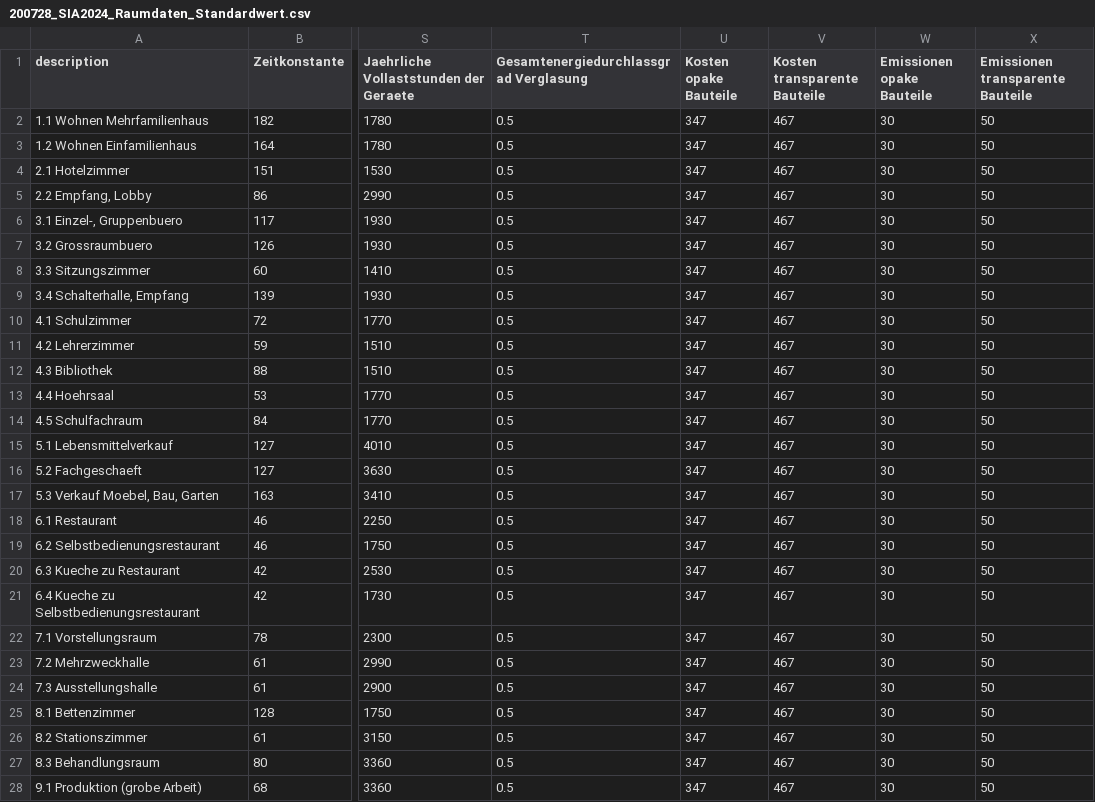
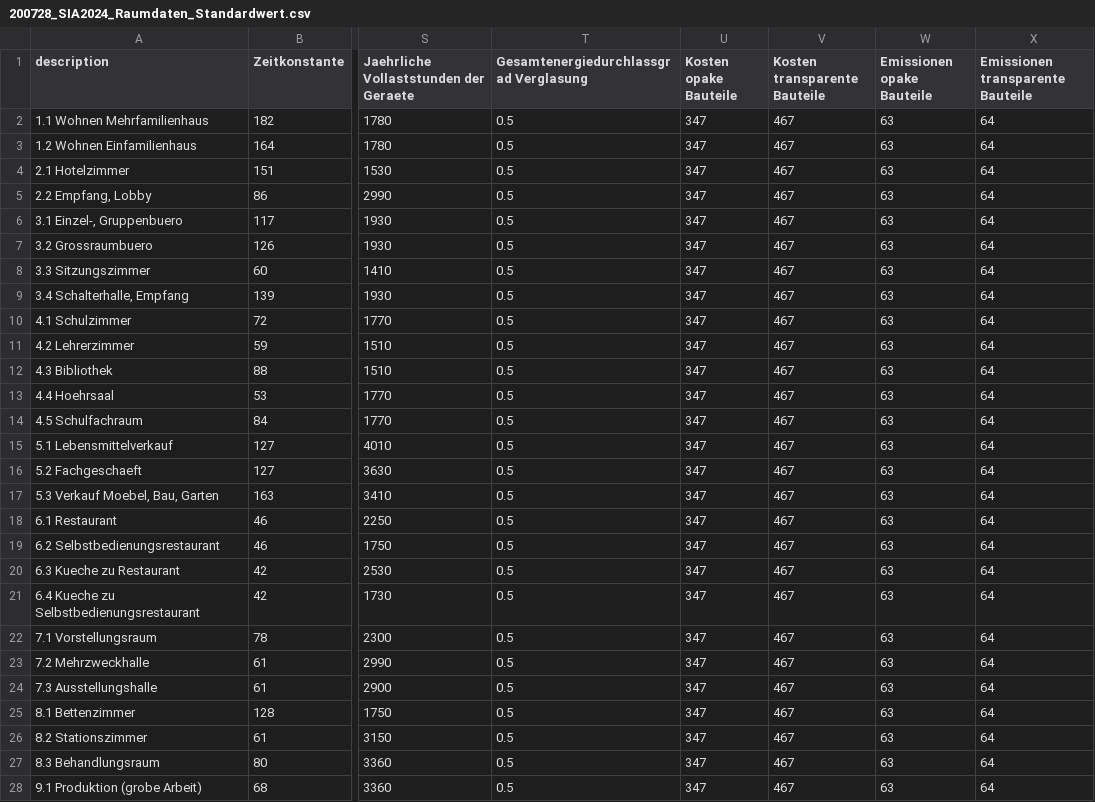
Before and after one commit to architecture-building-systems/hive, a CSV file: src/Hive.Core/sia380/200728_SIA2024_Raumdaten_Standardwert.csv, drawn as a sheet; only a part is shown, gaps mark what is left out; the diff covers the shown part only; the diff names each change by its address in the sheet, - before the commit and + after, or states it on an @@ line.

```diff
--- a/src/Hive.Core/sia380/200728_SIA2024_Raumdaten_Standardwert.csv
+++ b/src/Hive.Core/sia380/200728_SIA2024_Raumdaten_Standardwert.csv
-W2:W28 (Emissionen opake Bauteile): 30
+W2:W28 (Emissionen opake Bauteile): 63
-X2:X28 (Emissionen transparente Bauteile): 50
+X2:X28 (Emissionen transparente Bauteile): 64
```
Also changed, not shown: 36 edited cells elsewhere in this file, src/Hive.Core/sia380/200728_SIA2024_Raumdaten_Bestand.csv, src/Hive.Core/sia380/200728_SIA2024_Raumdaten_Zielwert.csv.
